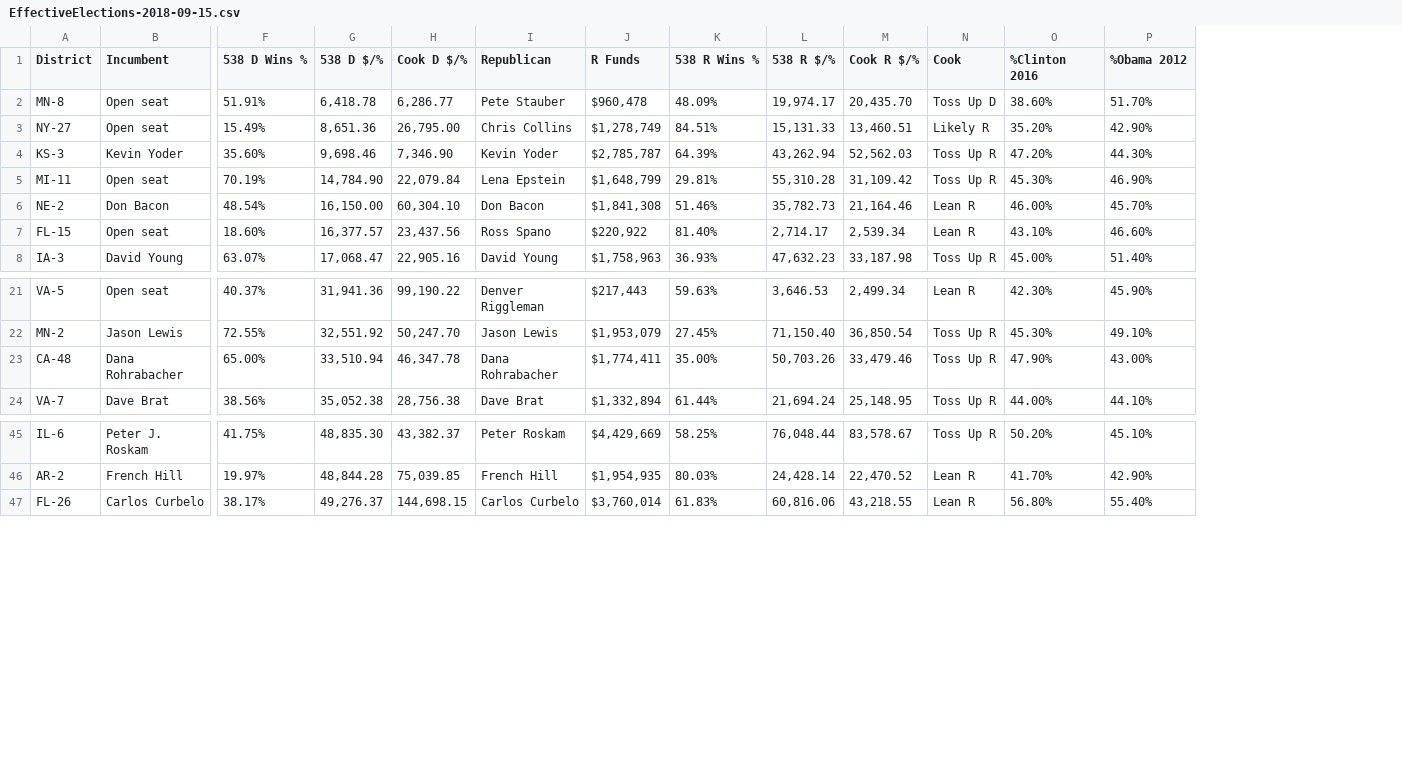
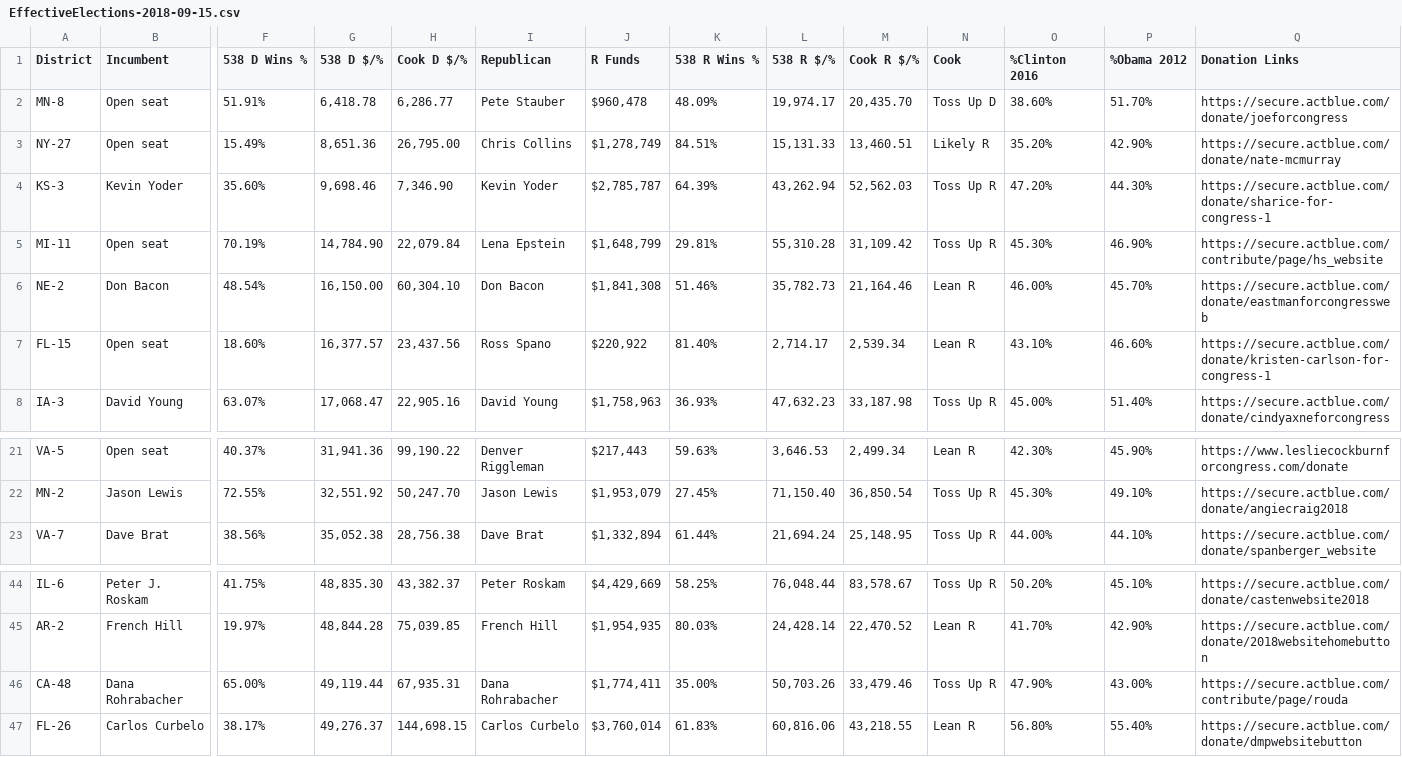
Before and after one commit to pcorliss/2018-midterms, a CSV file: EffectiveElections-2018-09-15.csv, drawn as a sheet; only a part is shown, gaps mark what is left out; removed rows and columns are numbered as before the commit, all else as after; rows hold the shown columns only; the diff names each change by its address in the sheet, - before the commit and + after, or states it on an @@ line.

Commit message:
Adding in donation links

```diff
--- a/EffectiveElections-2018-09-15.csv
+++ b/EffectiveElections-2018-09-15.csv
+column Q (Donation Links), rows 2-8: https://secure.actblue.com/donate/joeforcongress | https://secure.actblue.com/donate/nate-mcmurray | https://secure.actblue.com/donate/sharice-for-congress-1 | https://secure.actblue.com/contribute/page/hs_website | https://secure.actblue.com/donate/eastmanforcongressweb | https://secure.actblue.com/donate/kristen-carlson-for-congress-1 | https://secure.actblue.com/donate/cindyaxneforcongress; rows 21-23: https://www.lesliecockburnforcongress.com/donate | https://secure.actblue.com/donate/angiecraig2018 | https://secure.actblue.com/donate/spanberger_website; rows 44-45: https://secure.actblue.com/donate/castenwebsite2018 | https://secure.actblue.com/donate/2018websitehomebutton; row 47: https://secure.actblue.com/donate/dmpwebsitebutton
-row 23: CA-48 | Dana Rohrabacher | 65.00% | 33,510.94 | 46,347.78 | Dana Rohrabacher | $1,774,411 | 35.00% | 50,703.26 | 33,479.46 | Toss Up R | 47.90% | 43.00%
+row 46: CA-48 | Dana Rohrabacher | 65.00% | 49,119.44 | 67,935.31 | Dana Rohrabacher | $1,774,411 | 35.00% | 50,703.26 | 33,479.46 | Toss Up R | 47.90% | 43.00% | https://secure.actblue.com/contribute/page/rouda
```
Also changed, not shown: PrimaryWinners.csv, reconciled.csv, 1 other file.
